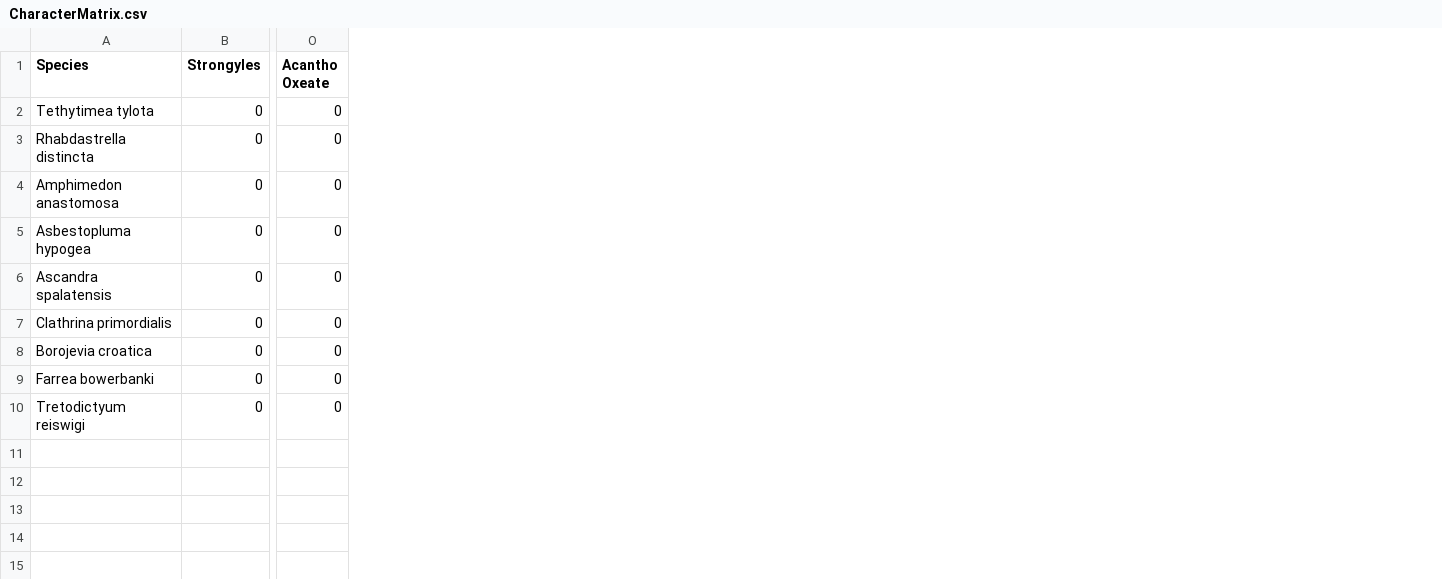
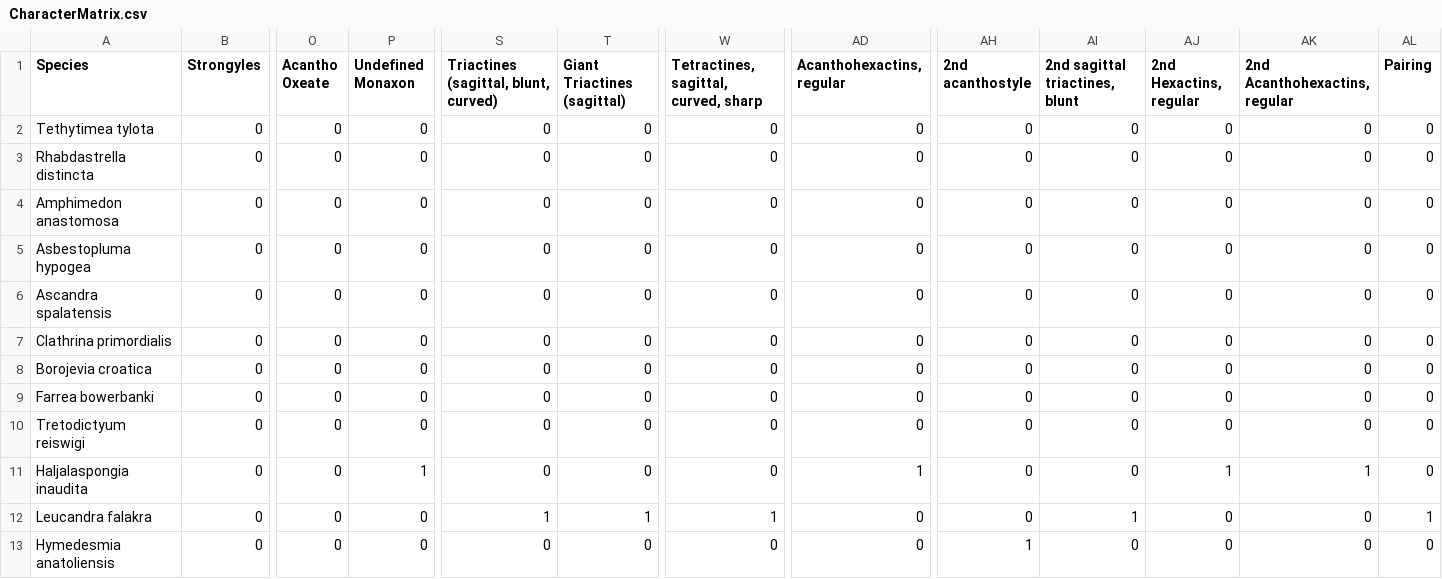
Before and after one commit to JohnAnderson2001/SpiculeComplexity, a CSV file: Matrix/CharacterMatrix.csv, drawn as a sheet; only a part is shown, gaps mark what is left out; rows hold the shown columns only; the diff names each change by its address in the sheet, - before the commit and + after, or states it on an @@ line.

Commit message:
Character Matrix

```diff
--- a/Matrix/CharacterMatrix.csv
+++ b/Matrix/CharacterMatrix.csv
+column P (Undefined Monaxon), rows 2-10: all 0
+column S, rows 1-10: Triactines (sagittal, blunt, curved) | 0 | 0 | 0 | 0 | 0 | 0 | 0 | 0 | 0
+column T (Giant Triactines (sagittal)), rows 2-10: all 0
+column W, rows 1-10: Tetractines, sagittal, curved, sharp | 0 | 0 | 0 | 0 | 0 | 0 | 0 | 0 | 0
+column AD (Acanthohexactins, regular), rows 2-10: all 0
+column AH (2nd acanthostyle), rows 2-10: all 0
+column AI (2nd sagittal triactines, blunt), rows 2-10: all 0
+column AJ (2nd Hexactins, regular), rows 2-10: all 0
+column AK (2nd Acanthohexactins, regular), rows 2-10: all 0
+column AL (Pairing), rows 2-10: all 0
+row 11: Haljalaspongia inaudita | 0 | 0 | 1 | 0 | 0 | 0 | 1 | 0 | 0 | 1 | 1 | 0
+row 12: Leucandra falakra | 0 | 0 | 0 | 1 | 1 | 1 | 0 | 0 | 1 | 0 | 0 | 1
+row 13: Hymedesmia anatoliensis | 0 | 0 | 0 | 0 | 0 | 0 | 0 | 1 | 0 | 0 | 0 | 0
```
